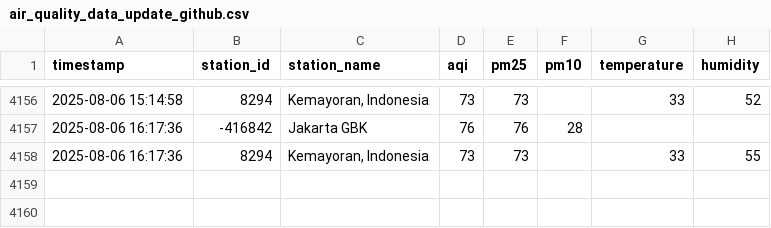
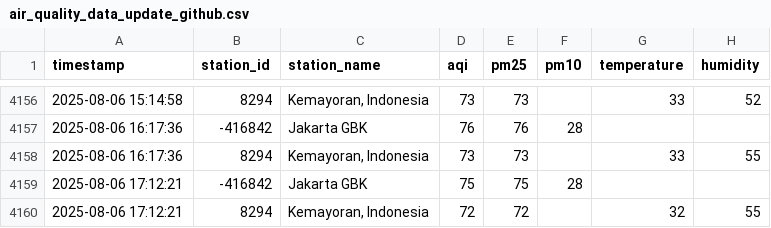
Before and after one commit to MuhamadYazri/projectDS, a CSV file: air_quality_data_update_github.csv, drawn as a sheet; only a part is shown, gaps mark what is left out; the diff names each change by its address in the sheet, - before the commit and + after, or states it on an @@ line.

```diff
--- a/air_quality_data_update_github.csv
+++ b/air_quality_data_update_github.csv
+row 4159: 2025-08-06 17:12:21 | -416842 | Jakarta GBK | 75 | 75 | 28
+row 4160: 2025-08-06 17:12:21 | 8294 | Kemayoran, Indonesia | 72 | 72 |  | 32 | 55
```
Also changed, not shown: 5 other files.
